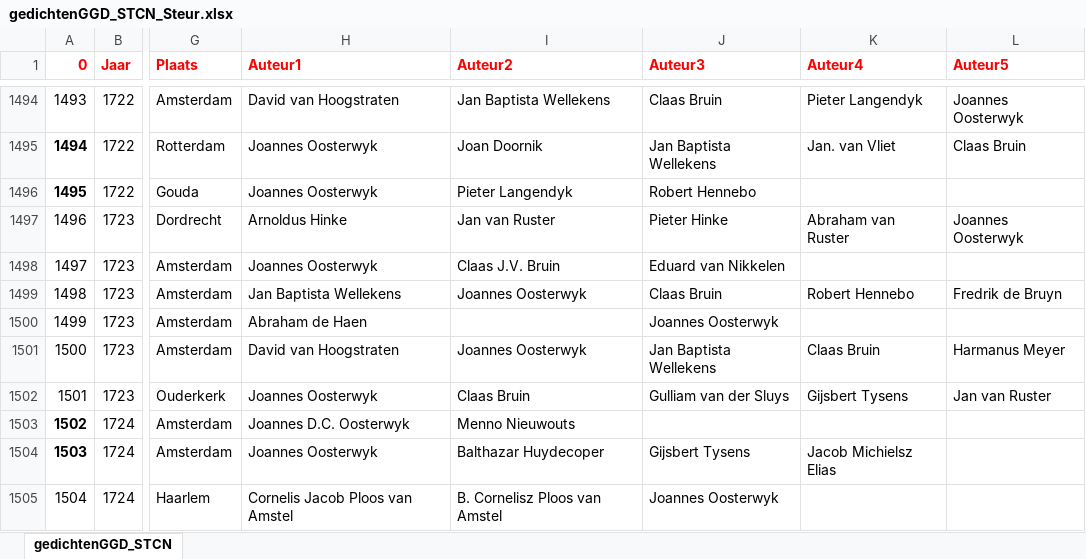
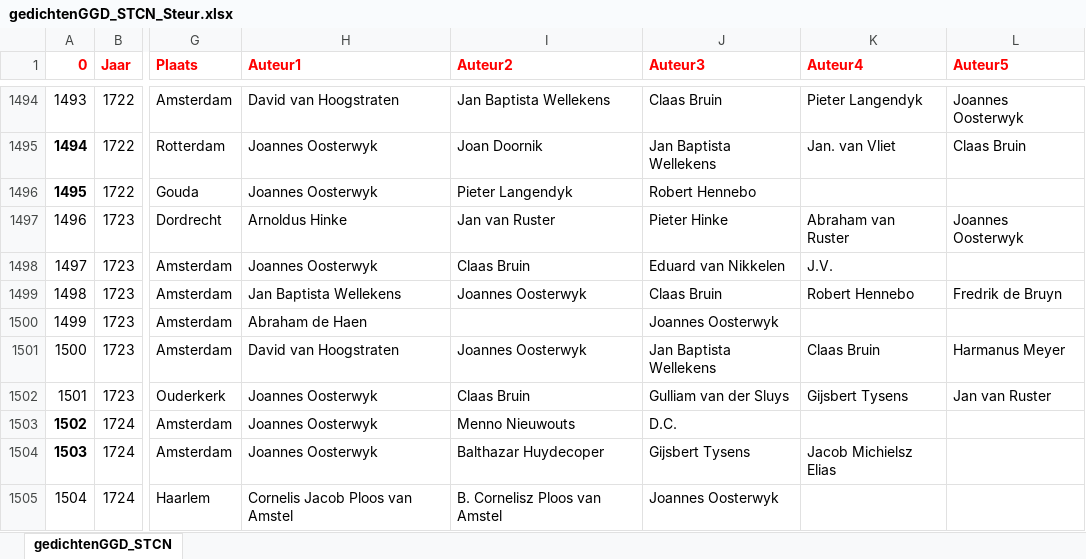
Before and after one commit to awlassche/netwerk-huwelijksgedichten, an Excel workbook: Data/gedichtenGGD_STCN_Steur.xlsx, sheet gedichtenGGD_STCN, drawn as a sheet; only a part is shown, gaps mark what is left out; values as stored, in another font and other column widths than the file's, no borders; the diff covers the shown part only; the diff names each change by its address in the sheet, - before the commit and + after, or states it on an @@ line.

Commit message:
updated data

```diff
--- a/Data/gedichtenGGD_STCN_Steur.xlsx (sheet gedichtenGGD_STCN)
+++ b/Data/gedichtenGGD_STCN_Steur.xlsx (sheet gedichtenGGD_STCN)
-I1498 (Auteur2): Claas J.V. Bruin
+I1498 (Auteur2): Claas Bruin
-K1498 (Auteur4): (empty)
+K1498 (Auteur4): J.V.
-H1503 (Auteur1): Joannes D.C. Oosterwyk
+H1503 (Auteur1): Joannes Oosterwyk
-J1503 (Auteur3): (empty)
+J1503 (Auteur3): D.C.
```
Also changed, not shown: 182 edited cells elsewhere in this sheet, Data/VanderSteur.xlsx, Data/gedichtenGGD.xlsx, 3 other files.
